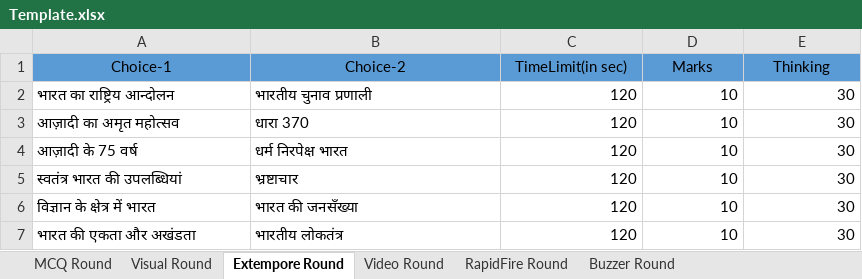
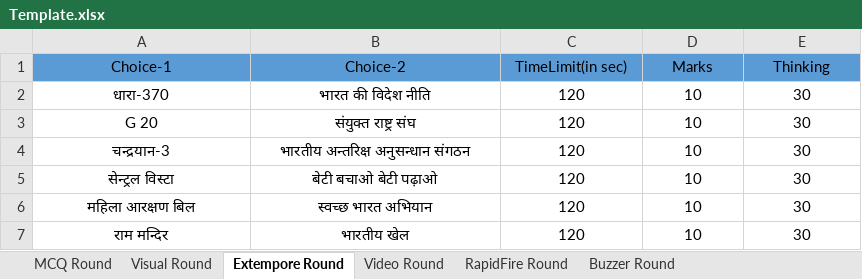
Before and after one commit to yatharth02/quiz-app, an Excel workbook: public/inputQuiz/Template.xlsx, sheet Extempore Round, drawn as a sheet; values as stored, in another font and other column widths than the file's, no borders; the diff names each change by its address in the sheet, - before the commit and + after, or states it on an @@ line.

```diff
--- a/public/inputQuiz/Template.xlsx (sheet Extempore Round)
+++ b/public/inputQuiz/Template.xlsx (sheet Extempore Round)
-A2 (Choice-1): भारत का राष्ट्रिय आन्दोलन
+A2 (Choice-1): धारा-370
-A2:B7 alignment: left
+A2:B7 alignment: center
-B2 (Choice-2): भारतीय चुनाव प्रणाली
+B2 (Choice-2): भारत की विदेश नीति
-C2:E7 alignment: right
+C2:E7 alignment: center
-A3 (Choice-1): आज़ादी का अमृत महोत्सव
+A3 (Choice-1): G 20
-B3 (Choice-2): धारा 370
+B3 (Choice-2): संयुक्त राष्ट्र संघ
-A4 (Choice-1): आज़ादी के 75 वर्ष
+A4 (Choice-1): चन्द्रयान-3
-B4 (Choice-2): धर्म निरपेक्ष भारत
+B4 (Choice-2): भारतीय अन्तरिक्ष अनुसन्धान संगठन
-A5 (Choice-1): स्वतंत्र भारत की उपलब्धियां
+A5 (Choice-1): सेन्ट्रल विस्टा
-B5 (Choice-2): भ्रष्टाचार
+B5 (Choice-2): बेटी बचाओ बेटी पढ़ाओ
-A6 (Choice-1): विज्ञान के क्षेत्र में भारत
+A6 (Choice-1): महिला आरक्षण बिल
-B6 (Choice-2): भारत की जनसँख्या
+B6 (Choice-2): स्वच्छ भारत अभियान
-A7 (Choice-1): भारत की एकता और अखंडता
+A7 (Choice-1): राम मन्दिर
-B7 (Choice-2): भारतीय लोकतंत्र
+B7 (Choice-2): भारतीय खेल
```
Also changed, not shown: sheet MCQ Round, sheet RapidFire Round, sheet Buzzer Round, 26 other files.
